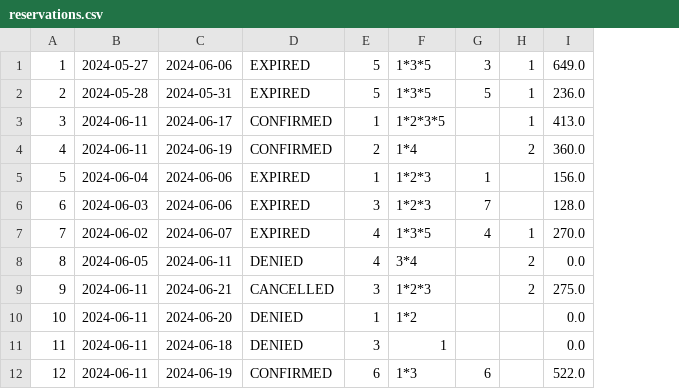
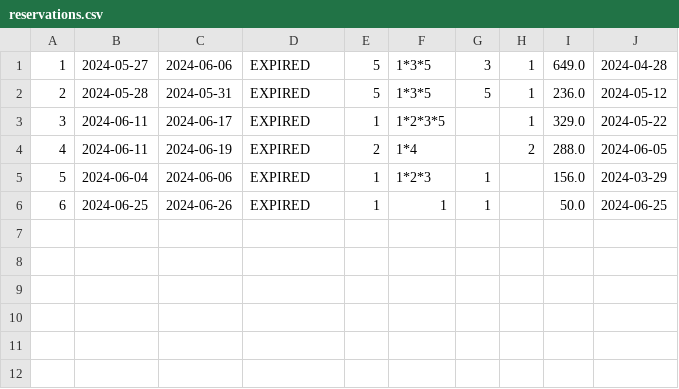
Before and after one commit to lenkaphantom/Hotel, a CSV file: Hotel/data/reservations.csv, drawn as a sheet; removed rows and columns are numbered as before the commit, all else as after; the diff names each change by its address in the sheet, - before the commit and + after, or states it on an @@ line.

```diff
--- a/Hotel/data/reservations.csv
+++ b/Hotel/data/reservations.csv
+column J, rows 1-5: 2024-04-28 | 2024-05-12 | 2024-05-22 | 2024-06-05 | 2024-03-29
-D3:D4: CONFIRMED
+D3:D4: EXPIRED
-I3: 413.0
+I3: 329.0
-I4: 360.0
+I4: 288.0
-row 6: 6 | 2024-06-03 | 2024-06-06 | EXPIRED | 3 | 1*2*3 | 7 |  | 128.0
-row 7: 7 | 2024-06-02 | 2024-06-07 | EXPIRED | 4 | 1*3*5 | 4 | 1 | 270.0
-row 8: 8 | 2024-06-05 | 2024-06-11 | DENIED | 4 | 3*4 |  | 2 | 0.0
-row 9: 9 | 2024-06-11 | 2024-06-21 | CANCELLED | 3 | 1*2*3 |  | 2 | 275.0
-row 10: 10 | 2024-06-11 | 2024-06-20 | DENIED | 1 | 1*2 |  |  | 0.0
-row 11: 11 | 2024-06-11 | 2024-06-18 | DENIED | 3 | 1 |  |  | 0.0
-row 12: 12 | 2024-06-11 | 2024-06-19 | CONFIRMED | 6 | 1*3 | 6 |  | 522.0
+row 6: 6 | 2024-06-25 | 2024-06-26 | EXPIRED | 1 | 1 | 1 |  | 50.0 | 2024-06-25
```
Also changed, not shown: Hotel/data/employees.csv, Hotel/data/prices.csv, 20 other files.
